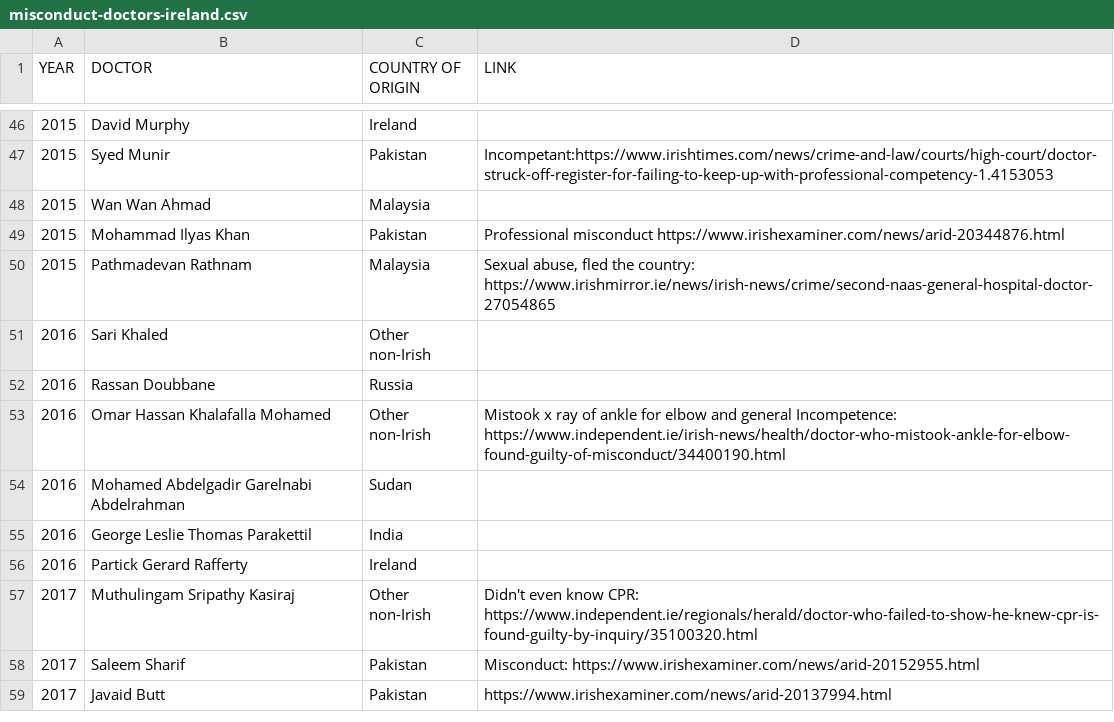
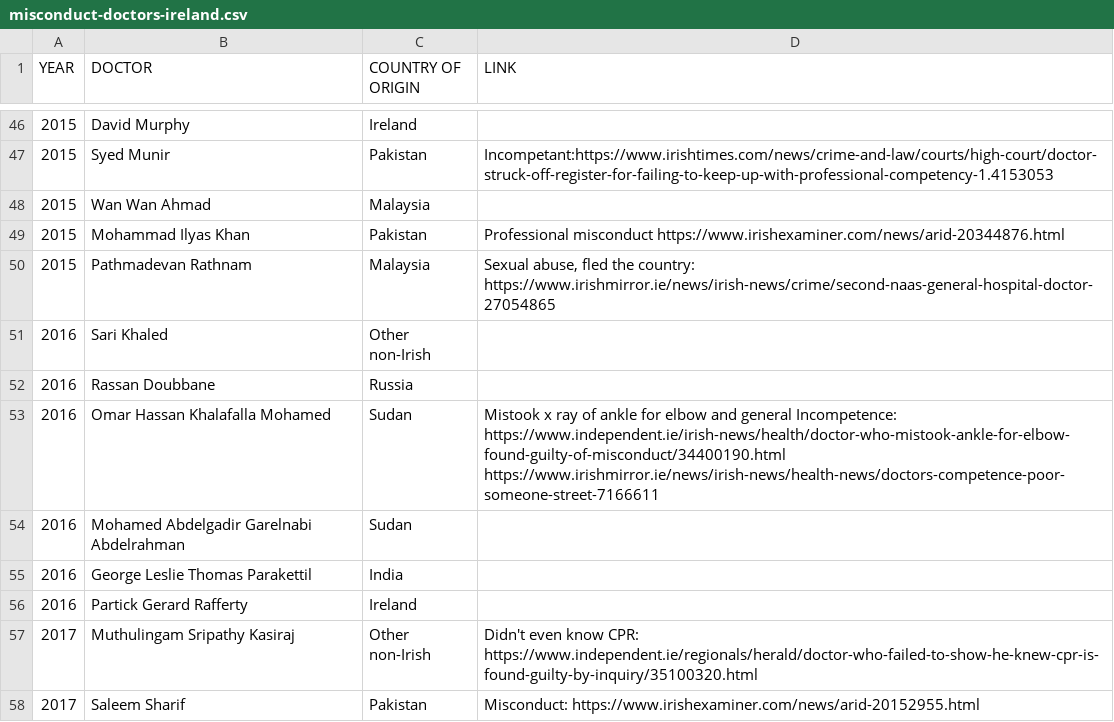
Before and after one commit to cliff-swan/doctors-misconduct-ireland, a CSV file: misconduct-doctors-ireland.csv, drawn as a sheet; only a part is shown, gaps mark what is left out; the shorter side is filled out with more unchanged rows.

Commit message:
Update misconduct-doctors-ireland.csv

```diff
--- a/misconduct-doctors-ireland.csv
+++ b/misconduct-doctors-ireland.csv
@@ -52,3 +52,3 @@ YEAR,DOCTOR,COUNTRY OF ORIGIN,LINK
 2016,Rassan Doubbane,Russia,
-2016,Omar Hassan Khalafalla Mohamed,Other non-Irish,Mistook x ray of ankle for elbow and general Incompetence: https://www.independent.ie/irish-news/health/doctor-who-mistook-ankle-for-elbow-found-guilty-of-misconduct/34400190.html
+2016,Omar Hassan Khalafalla Mohamed,Sudan,Mistook x ray of ankle for elbow and general Incompetence: https://www.independent.ie/irish-news/health/doctor-who-mistook-ankle-for-elbow-found-guilty-of-misconduct/34400190.html https://www.irishmirror.ie/news/irish-news/health-news/doctors-competence-poor-someone-street-7166611
 2016,Mohamed Abdelgadir Garelnabi Abdelrahman,Sudan,
```
